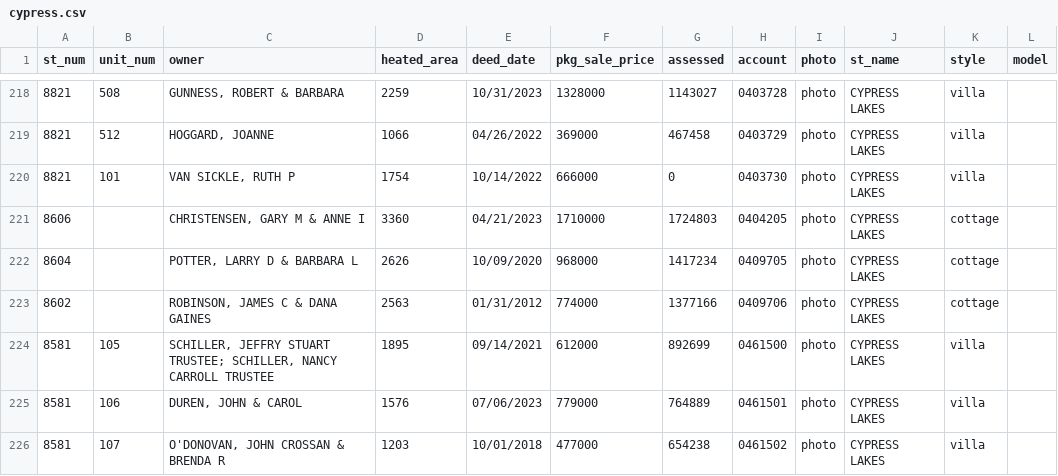
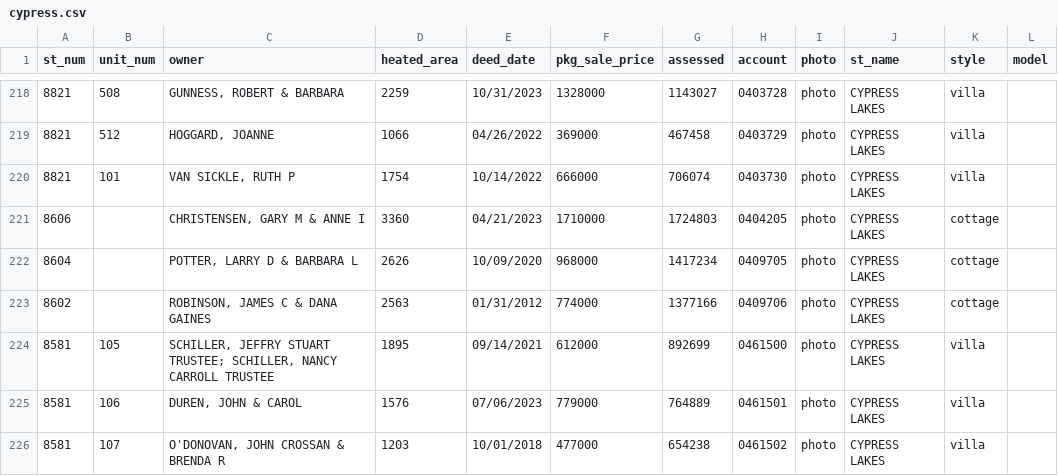
Before and after one commit to mfgering/dawson_deeds, a CSV file: reports/cypress/cypress.csv, drawn as a sheet; only a part is shown, gaps mark what is left out.

Commit message:
cron

```diff
--- a/reports/cypress/cypress.csv
+++ b/reports/cypress/cypress.csv
@@ -219,3 +219,3 @@
 "8821","512","HOGGARD, JOANNE",1066,"04/26/2022",369000,467458,"0403729","photo","CYPRESS LAKES","villa",""
-"8821","101","VAN SICKLE, RUTH P",1754,"10/14/2022",666000,0,"0403730","photo","CYPRESS LAKES","villa",""
+"8821","101","VAN SICKLE, RUTH P",1754,"10/14/2022",666000,706074,"0403730","photo","CYPRESS LAKES","villa",""
 "8606","","CHRISTENSEN, GARY M & ANNE I",3360,"04/21/2023",1710000,1724803,"0404205","photo","CYPRESS LAKES","cottage",""
```
